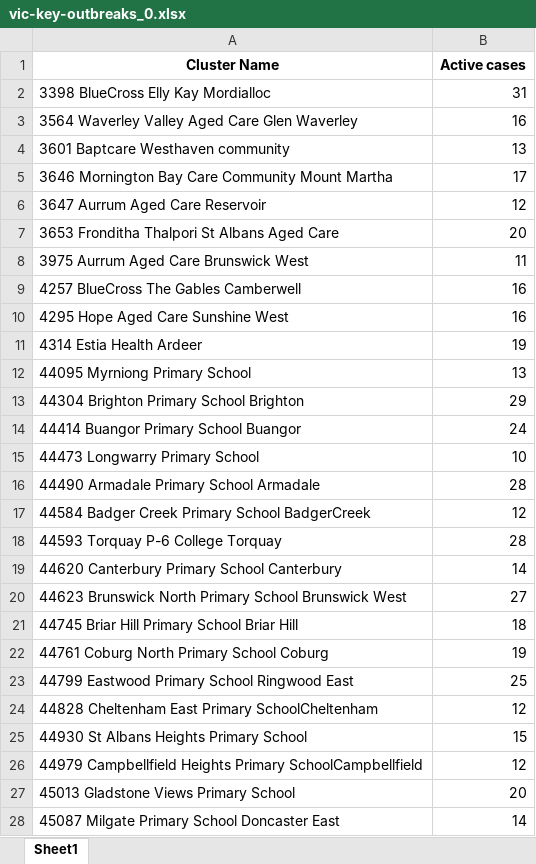
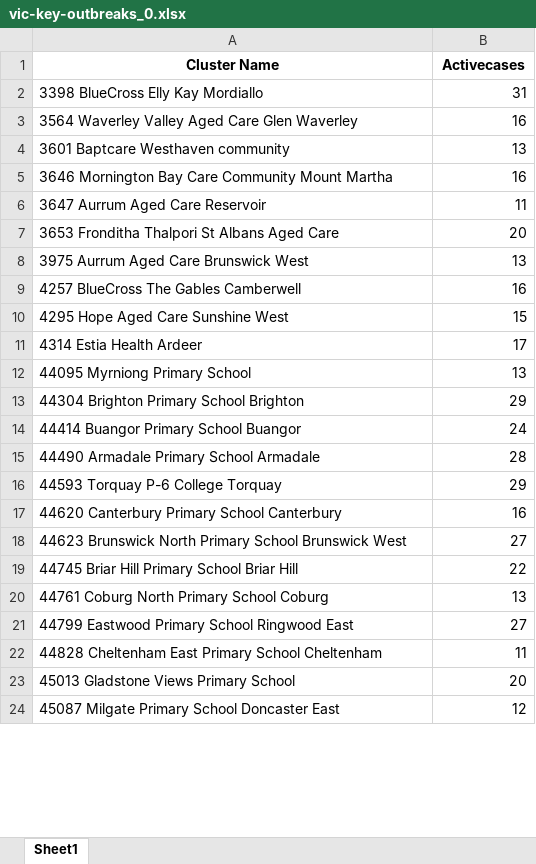
Before and after one commit to Mike-Honey/covid-19-outbreak-paths, an Excel workbook: vic-key-outbreaks_0.xlsx, sheet Sheet1, drawn as a sheet; only a part is shown; values as stored, in another font and other column widths than the file's, no borders; removed rows and columns are numbered as before the commit, all else as after; the diff covers the shown part only; the diff names each change by its address in the sheet, - before the commit and + after, or states it on an @@ line.

```diff
--- a/vic-key-outbreaks_0.xlsx (sheet Sheet1)
+++ b/vic-key-outbreaks_0.xlsx (sheet Sheet1)
-B1: Active cases
+B1: Activecases
-A2 (Cluster Name): 3398 BlueCross Elly Kay Mordialloc
+A2 (Cluster Name): 3398 BlueCross Elly Kay Mordiallo
-B5 (Activecases): 17
+B5 (Activecases): 16
-B6 (Activecases): 12
+B6 (Activecases): 11
-B8 (Activecases): 11
+B8 (Activecases): 13
-B10 (Activecases): 16
+B10 (Activecases): 15
-B11 (Activecases): 19
+B11 (Activecases): 17
-row 15: 44473 Longwarry Primary School | 10
-row 17: 44584 Badger Creek Primary School BadgerCreek | 12
-B16 (Activecases): 28
+B16 (Activecases): 29
-B17 (Activecases): 14
+B17 (Activecases): 16
-B19 (Activecases): 18
+B19 (Activecases): 22
-B20 (Activecases): 19
+B20 (Activecases): 13
-B21 (Activecases): 25
+B21 (Activecases): 27
-row 24: 44828 Cheltenham East Primary SchoolCheltenham | 12
-row 25: 44930 St Albans Heights Primary School | 15
-row 26: 44979 Campbellfield Heights Primary SchoolCampbellfield | 12
+row 22: 44828 Cheltenham East Primary School Cheltenham | 11
-B24 (Activecases): 14
+B24 (Activecases): 12
```
Also changed, not shown: 16 added rows, 10 removed rows and 16 edited cells elsewhere in this sheet, vic-key-outbreaks_archive.xlsx.
